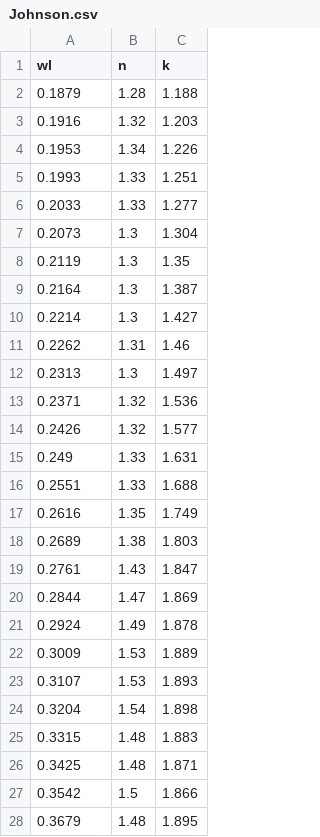
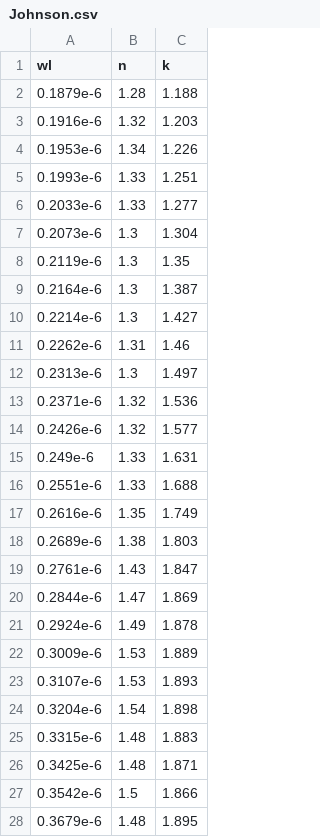
Before and after one commit to RandDouble/lab_mat, a CSV file: data/book_data/Johnson.csv, drawn as a sheet; only a part is shown; the diff covers the shown part only.

Commit message:
Sistemato dati johnson

```diff
--- a/data/book_data/Johnson.csv
+++ b/data/book_data/Johnson.csv
@@ -1,28 +1,28 @@
 wl,n,k
-0.1879,1.28,1.188
-0.1916,1.32,1.203
-0.1953,1.34,1.226
-0.1993,1.33,1.251
-0.2033,1.33,1.277
-0.2073,1.3,1.304
-0.2119,1.3,1.35
-0.2164,1.3,1.387
-0.2214,1.3,1.427
-0.2262,1.31,1.46
-0.2313,1.3,1.497
-0.2371,1.32,1.536
-0.2426,1.32,1.577
-0.249,1.33,1.631
-0.2551,1.33,1.688
-0.2616,1.35,1.749
-0.2689,1.38,1.803
-0.2761,1.43,1.847
-0.2844,1.47,1.869
-0.2924,1.49,1.878
-0.3009,1.53,1.889
-0.3107,1.53,1.893
-0.3204,1.54,1.898
-0.3315,1.48,1.883
-0.3425,1.48,1.871
-0.3542,1.5,1.866
-0.3679,1.48,1.895
+0.1879e-6,1.28,1.188
+0.1916e-6,1.32,1.203
+0.1953e-6,1.34,1.226
+0.1993e-6,1.33,1.251
+0.2033e-6,1.33,1.277
+0.2073e-6,1.3,1.304
+0.2119e-6,1.3,1.35
+0.2164e-6,1.3,1.387
+0.2214e-6,1.3,1.427
+0.2262e-6,1.31,1.46
+0.2313e-6,1.3,1.497
+0.2371e-6,1.32,1.536
+0.2426e-6,1.32,1.577
+0.249e-6,1.33,1.631
+0.2551e-6,1.33,1.688
+0.2616e-6,1.35,1.749
+0.2689e-6,1.38,1.803
+0.2761e-6,1.43,1.847
+0.2844e-6,1.47,1.869
+0.2924e-6,1.49,1.878
+0.3009e-6,1.53,1.889
+0.3107e-6,1.53,1.893
+0.3204e-6,1.54,1.898
+0.3315e-6,1.48,1.883
+0.3425e-6,1.48,1.871
+0.3542e-6,1.5,1.866
+0.3679e-6,1.48,1.895
```
Also changed, not shown: 22 edited cells elsewhere in this file, 1 other file.
